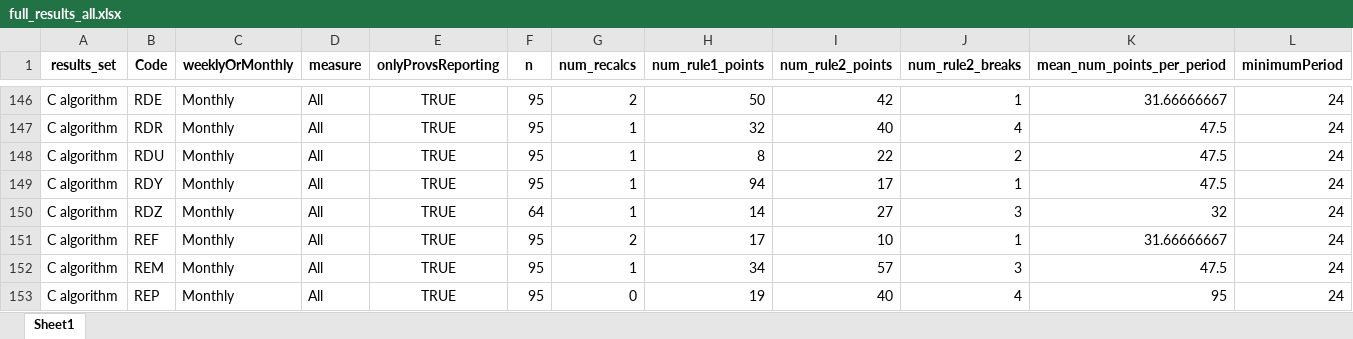
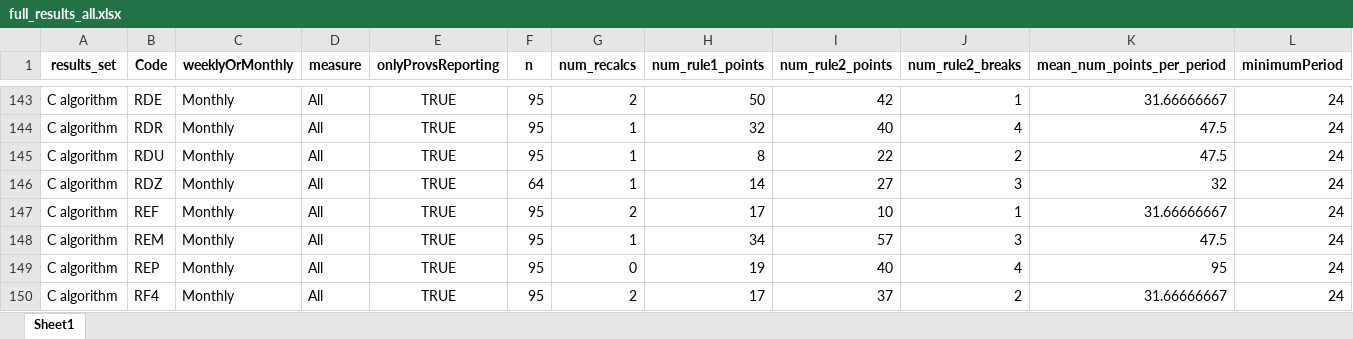
Before and after one commit to ImogenConnorHelleur/autospc-results, an Excel workbook: data/outputs/full_results/full_results_all.xlsx, sheet Sheet1, drawn as a sheet; only a part is shown, gaps mark what is left out; the shorter side is filled out with more unchanged rows; values as stored, in another font and other column widths than the file's, no borders; rows hold the shown columns only; the diff covers the shown part only; the diff names each change by its address in the sheet, - before the commit and + after, or states it on an @@ line.

Commit message:
Update data in line with fixes of issues #6 through #8.

```diff
--- a/data/outputs/full_results/full_results_all.xlsx (sheet Sheet1)
+++ b/data/outputs/full_results/full_results_all.xlsx (sheet Sheet1)
-row 149: C algorithm | RDY | Monthly | All | TRUE | 95 | 1 | 94 | 17 | 1 | 47.5 | 24
```
Also changed, not shown: 39 removed rows elsewhere in this sheet, data/outputs/full_results/summary_results_all.xlsx, data/outputs/full_results/summary_results_all_wm.xlsx, 9 other files.
